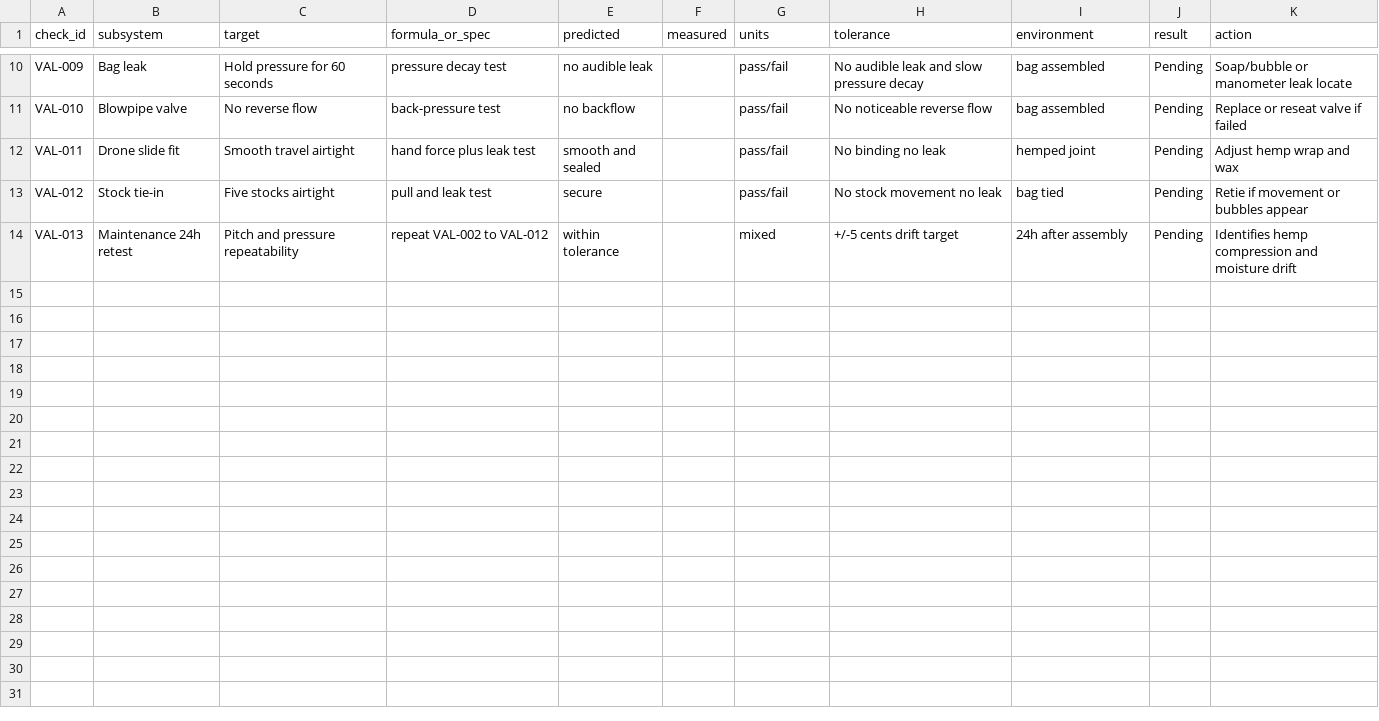
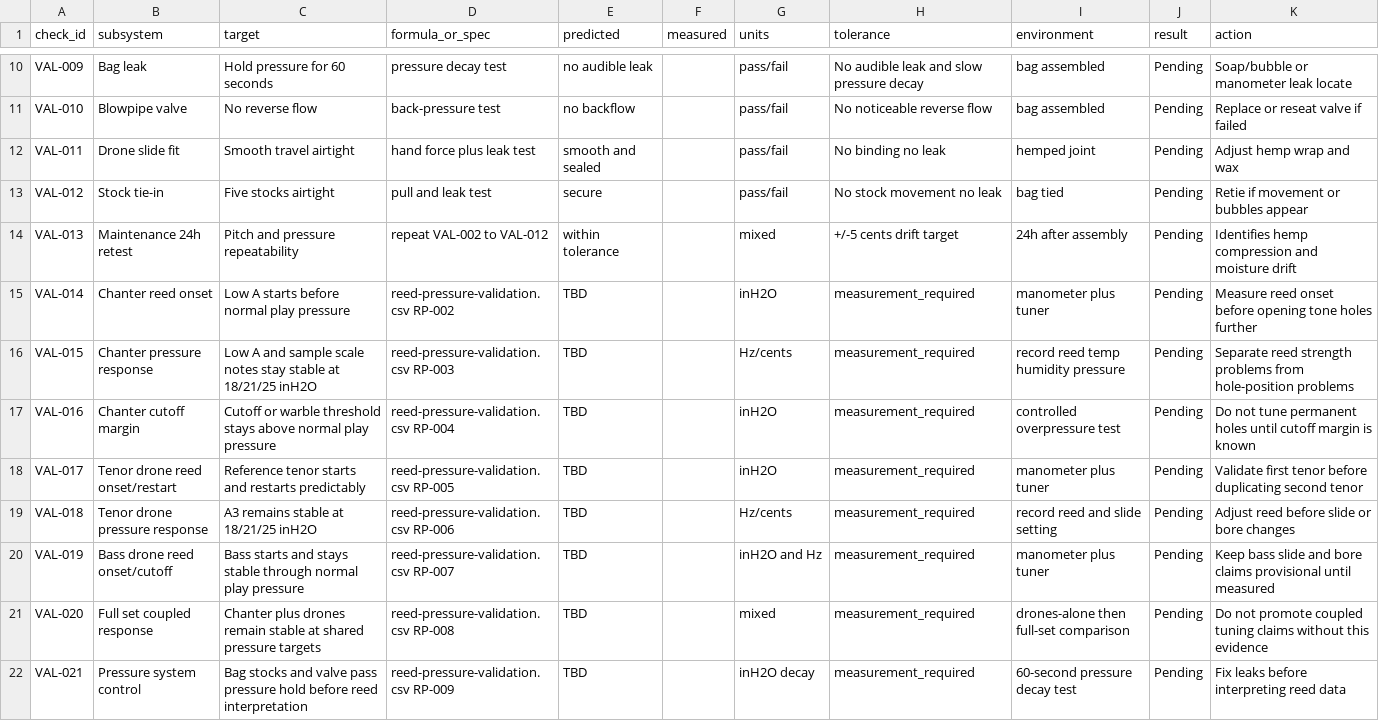
Before and after one commit to tonykoop/great-highland-bagpipe, a CSV file: validation.csv, drawn as a sheet; only a part is shown, gaps mark what is left out.

Commit message:
Add GHB reed pressure validation gates

```diff
--- a/validation.csv
+++ b/validation.csv
@@ -14 +14,9 @@ VAL-012,Stock tie-in,Five stocks airtight,pull and leak test,secure,,pass/fail,N
 VAL-013,Maintenance 24h retest,Pitch and pressure repeatability,repeat VAL-002 to VAL-012,within tolerance,,mixed,+/-5 cents drift target,24h after assembly,Pending,Identifies hemp compression and moisture drift
+VAL-014,Chanter reed onset,Low A starts before normal play pressure,reed-pressure-validation.csv RP-002,TBD,,inH2O,measurement_required,manometer plus tuner,Pending,Measure reed onset before opening tone holes further
+VAL-015,Chanter pressure response,Low A and sample scale notes stay stable at 18/21/25 inH2O,reed-pressure-validation.csv RP-003,TBD,,Hz/cents,measurement_required,record reed temp humidity pressure,Pending,Separate reed strength problems from hole-position problems
+VAL-016,Chanter cutoff margin,Cutoff or warble threshold stays above normal play pressure,reed-pressure-validation.csv RP-004,TBD,,inH2O,measurement_required,controlled overpressure test,Pending,Do not tune permanent holes until cutoff margin is known
+VAL-017,Tenor drone reed onset/restart,Reference tenor starts and restarts predictably,reed-pressure-validation.csv RP-005,TBD,,inH2O,measurement_required,manometer plus tuner,Pending,Validate first tenor before duplicating second tenor
+VAL-018,Tenor drone pressure response,A3 remains stable at 18/21/25 inH2O,reed-pressure-validation.csv RP-006,TBD,,Hz/cents,measurement_required,record reed and slide setting,Pending,Adjust reed before slide or bore changes
+VAL-019,Bass drone reed onset/cutoff,Bass starts and stays stable through normal play pressure,reed-pressure-validation.csv RP-007,TBD,,inH2O and Hz,measurement_required,manometer plus tuner,Pending,Keep bass slide and bore claims provisional until measured
+VAL-020,Full set coupled response,Chanter plus drones remain stable at shared pressure targets,reed-pressure-validation.csv RP-008,TBD,,mixed,measurement_required,drones-alone then full-set comparison,Pending,Do not promote coupled tuning claims without this evidence
+VAL-021,Pressure system control,Bag stocks and valve pass pressure hold before reed interpretation,reed-pressure-validation.csv RP-009,TBD,,inH2O decay,measurement_required,60-second pressure decay test,Pending,Fix leaks before interpreting reed data
```
Also changed, not shown: 6 other files.
